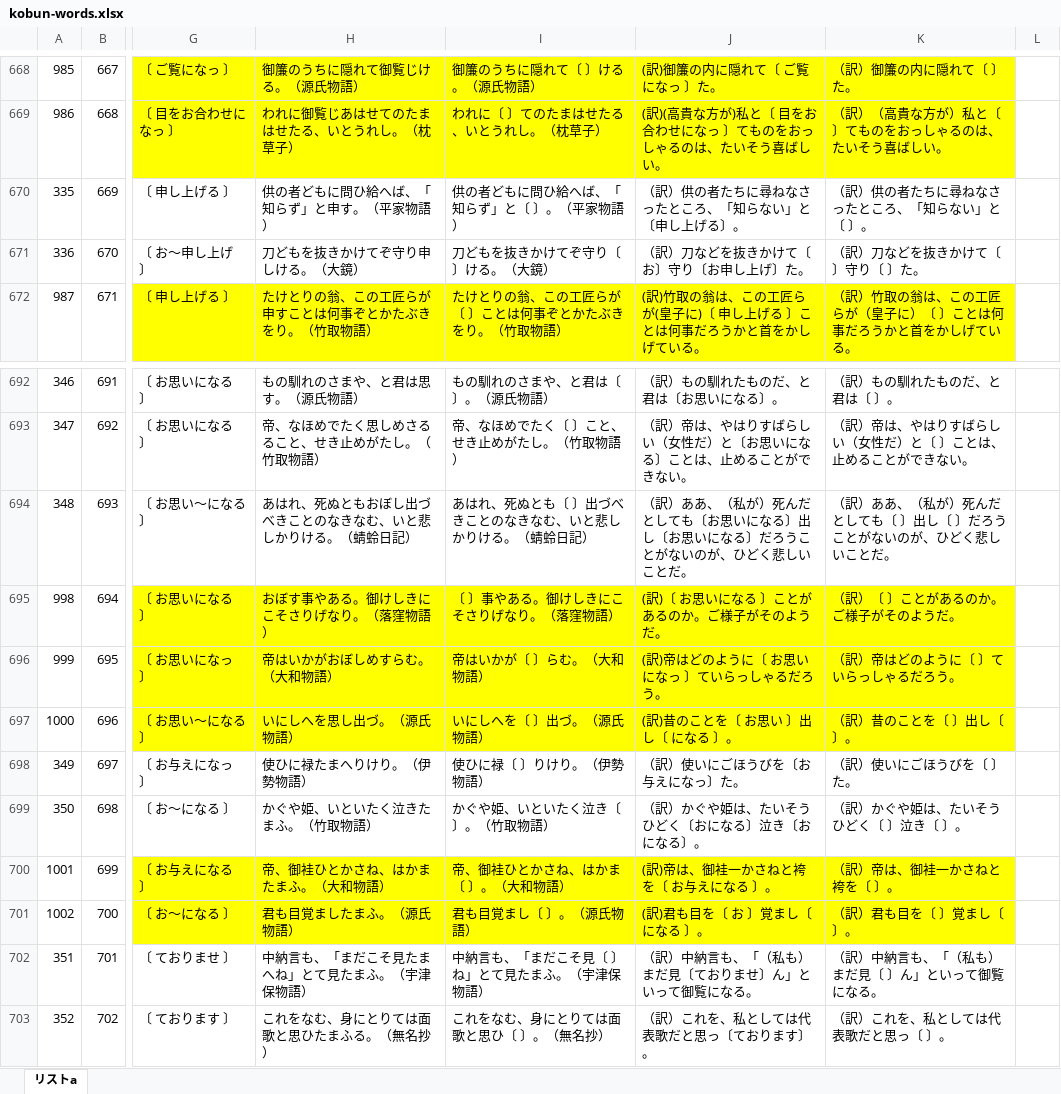
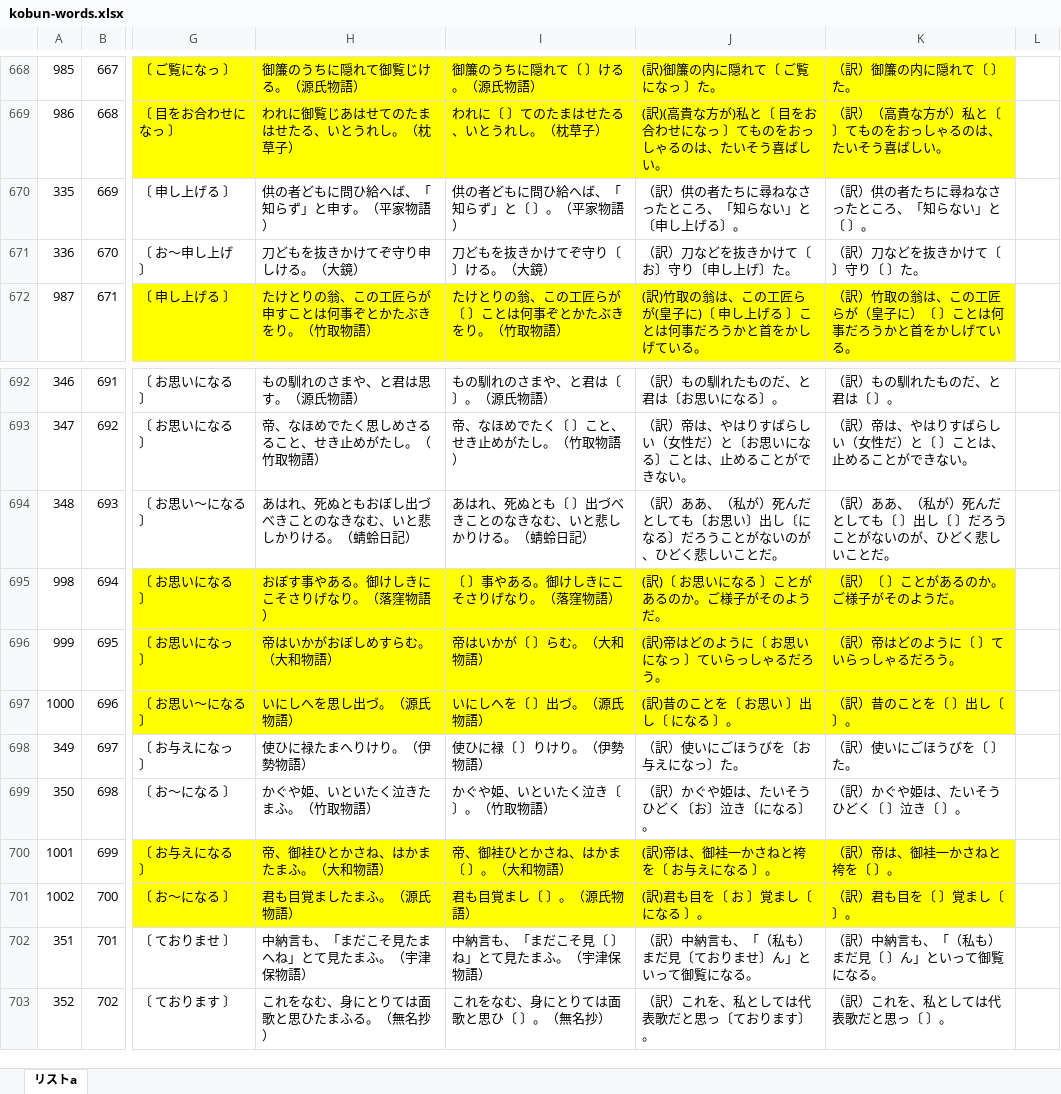
Before and after one commit to shusksoccer/kobun-tango, an Excel workbook: kobun-app/data/kobun-words.xlsx, sheet リストa, drawn as a sheet; only a part is shown, gaps mark what is left out; values as stored, in another font and other column widths than the file's, no borders; the diff names each change by its address in the sheet, - before the commit and + after, or states it on an @@ line.

```diff
--- a/kobun-app/data/kobun-words.xlsx (sheet リストa)
+++ b/kobun-app/data/kobun-words.xlsx (sheet リストa)
-J671: （訳）刀などを抜きかけて〔お〕守り〔お申し上げ〕た。
+J671: （訳）刀などを抜きかけて〔お〕守り〔申し上げ〕た。
-J694: …〔お思いになる〕出し〔お思いになる〕…
+J694: …〔お思い〕出し〔になる〕…
-J699: （訳）かぐや姫は、たいそうひどく〔おになる〕泣き〔おになる〕。
+J699: （訳）かぐや姫は、たいそうひどく〔お〕泣き〔になる〕。
```
Also changed, not shown: 4 other files.
